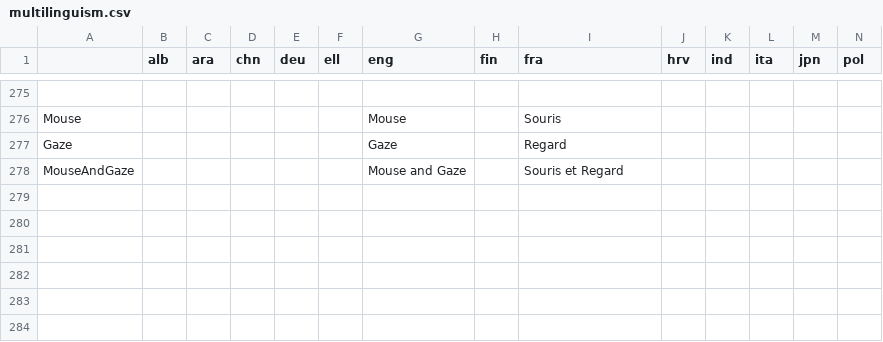
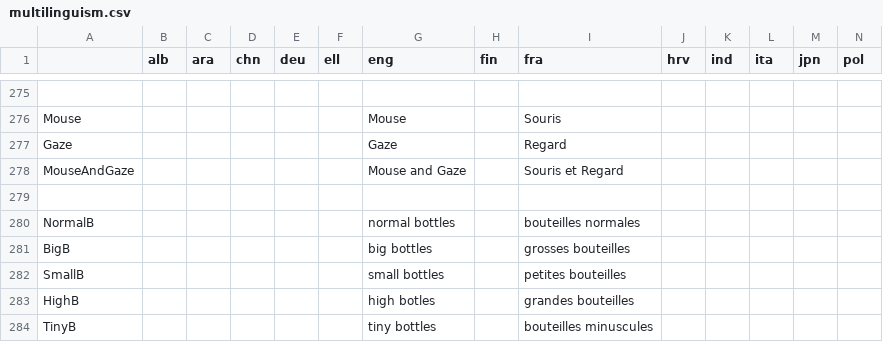
Before and after one commit to GazePlay/GazePlay, a CSV file: gazeplay-core/src/main/resources/data/multilinguism/multilinguism.csv, drawn as a sheet; only a part is shown, gaps mark what is left out; rows hold the shown columns only; the diff names each change by its address in the sheet, - before the commit and + after, or states it on an @@ line.

Commit message:
translation done

```diff
--- a/gazeplay-core/src/main/resources/data/multilinguism/multilinguism.csv
+++ b/gazeplay-core/src/main/resources/data/multilinguism/multilinguism.csv
+row 279: (empty)
+row 280: NormalB |  |  |  |  |  | normal bottles |  | bouteilles normales
+row 281: BigB |  |  |  |  |  | big bottles |  | grosses bouteilles
+row 282: SmallB |  |  |  |  |  | small bottles |  | petites bouteilles
+row 283: HighB |  |  |  |  |  | high botles |  | grandes bouteilles
+row 284: TinyB |  |  |  |  |  | tiny bottles |  | bouteilles minuscules
```
Also changed, not shown: 2 other files.
